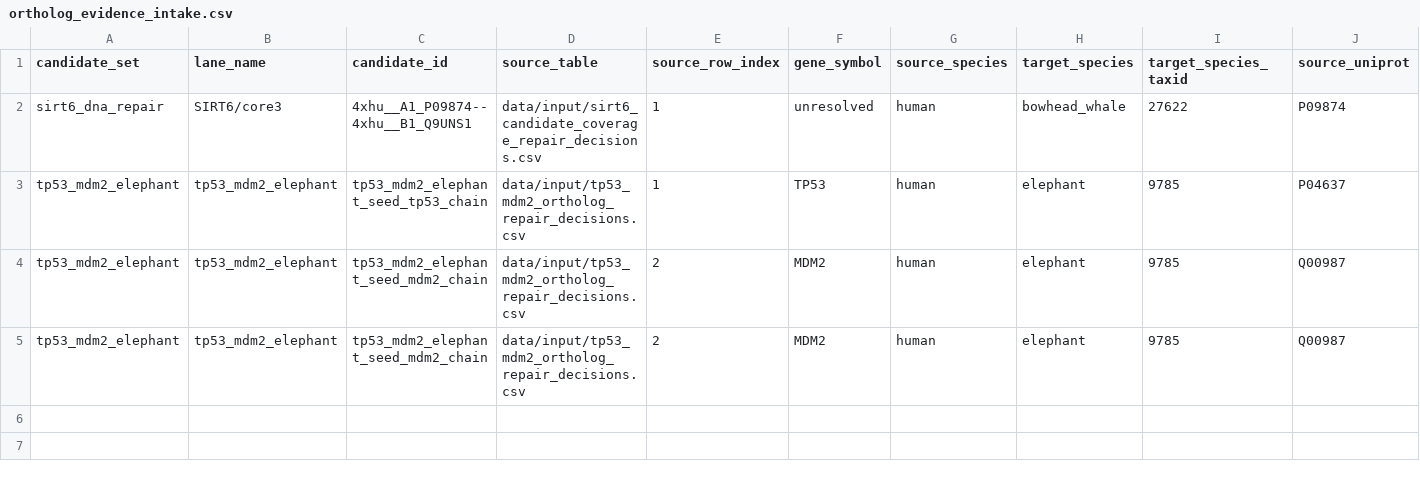
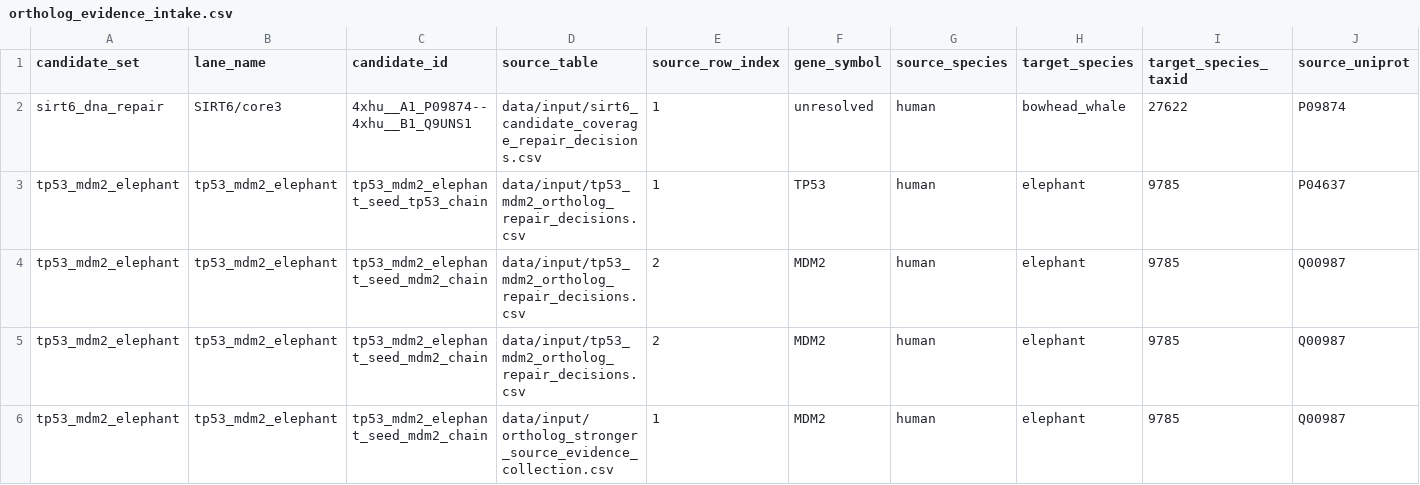
Before and after one commit to FrivoNikoma/longevity-port-pipelines, a CSV file: data/input/ortholog_evidence_intake.csv, drawn as a sheet; only a part is shown; rows hold the shown columns only; the diff names each change by its address in the sheet, - before the commit and + after, or states it on an @@ line.

Commit message:
Add G3SX30 collected-source evidence intake row
Add G3SX30 collected-source evidence intake row

Adds a G3SX30 collected-source evidence intake row derived from the metadata-only stronger-source evidence collection row.

The new row records:

* source table: `data/input/ortholog_stronger_source_evidence_collection.csv`
* source row index: `1`
* candidate: `tp53_mdm2_elephant_seed_mdm2_chain`
* evidence source database: `UniProtKB TrEMBL`
* evidence source accession: `G3SX30`
* target species: `Loxodonta africana`
* target taxid: `9785`
* target gene symbol: `MDM2`
* target protein accession: `G3SX30`
* target sequence length: `492`

The row is marked as ready only for a later reviewed-decision PR:

* intake outcome: `evidence_ready_for_review_decision`
* downstream block status: `blocked_gate4_gate5`
* allowed next action: `prepare_later_reviewed_decision_pr`
* claim policy: `no_biological_claims_until_validation`
* claim status: `repair_worklist`

Updates intake table tests, validator expectations, and the current gate map to record the collected-source intake row.

Validation:

* `uv run ruff format tests/test_ortholog_evidence_intake_table.py tests/test_ortholog_evidence_intake_validator.py tests/test_ortholog_evidence_intake_gate_map.py`
* `uv run ruff check src/ tests/`
* `uv run ruff format --check src/ tests/`
* `uv run mypy src/`
* `uv run pytest -q`
* `git diff --check`

Results:

* ruff passed
* mypy passed: 86 source files
* pytest passed: 1221 passed
* diff check clean

Not included: no ortholog acceptance or validation, no reviewed ortholog decision, no Gate 4 / Gate 5 policy update, no Gate 8 / Gate 9 promotion, no sequence fetch, no external database/Biohub/Boltz/AF3/Chai calls, no embeddings, no enrichment/contrast rerun, and no biological claim.

```diff
--- a/data/input/ortholog_evidence_intake.csv
+++ b/data/input/ortholog_evidence_intake.csv
+row 6: tp53_mdm2_elephant | tp53_mdm2_elephant | tp53_mdm2_elephant_seed_mdm2_chain | data/input/ortholog_stronger_source_evidence_collection.csv | 1 | MDM2 | human | elephant | 9785 | Q00987
```
Also changed, not shown: 4 other files.
